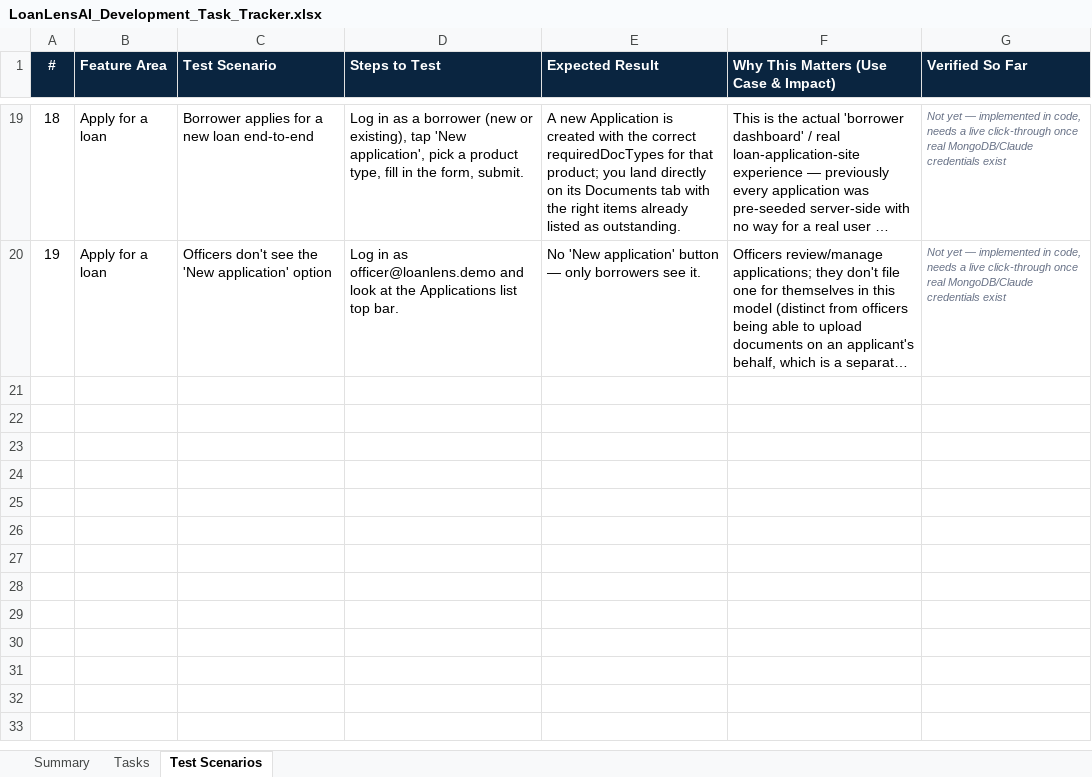
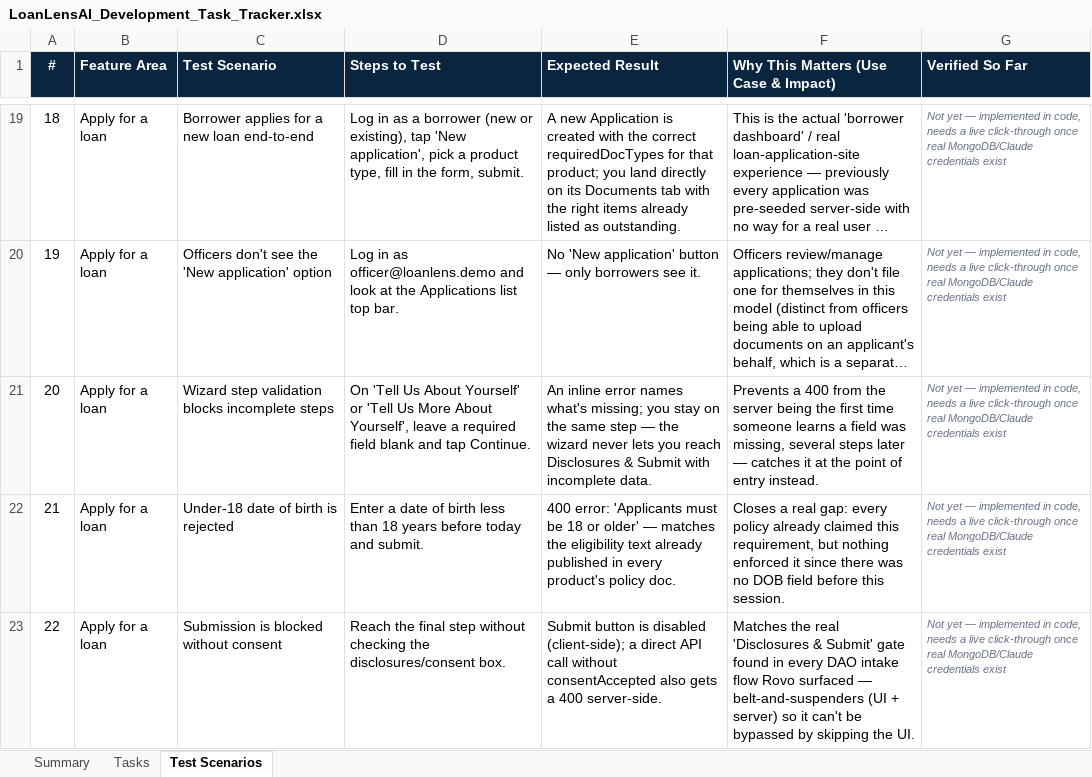
Before and after one commit to khavyas/LoanLensAI, an Excel workbook: docs/LoanLensAI_Development_Task_Tracker.xlsx, sheet Test Scenarios, drawn as a sheet; only a part is shown, gaps mark what is left out; long unchanged cells end in …; values as stored, in another font and other column widths than the file's, no borders; conditional formats not drawn; the diff names each change by its address in the sheet, - before the commit and + after, or states it on an @@ line.

```diff
--- a/docs/LoanLensAI_Development_Task_Tracker.xlsx (sheet Test Scenarios)
+++ b/docs/LoanLensAI_Development_Task_Tracker.xlsx (sheet Test Scenarios)
+row 21: 20 | Apply for a loan | Wizard step validation blocks incomplete steps | On 'Tell Us About Yourself' or 'Tell Us More About Yourself', leave a required field blank and tap Continue. | An inline error names what's missing; you stay on the same step — the wizard never lets you reach Disclosures & Submit with incomplete data. | Prevents a 400 from the server being the first time someone learns a field was missing, several steps later — catches it at the point of entry instead. | Not yet — implemented in code, needs a live click-through once real MongoDB/Claude credentials exist
+row 22: 21 | Apply for a loan | Under-18 date of birth is rejected | Enter a date of birth less than 18 years before today and submit. | 400 error: 'Applicants must be 18 or older' — matches the eligibility text already published in every product's policy doc. | Closes a real gap: every policy already claimed this requirement, but nothing enforced it since there was no DOB field before this session. | Not yet — implemented in code, needs a live click-through once real MongoDB/Claude credentials exist
+row 23: 22 | Apply for a loan | Submission is blocked without consent | Reach the final step without checking the disclosures/consent box. | Submit button is disabled (client-side); a direct API call without consentAccepted also gets a 400 server-side. | Matches the real 'Disclosures & Submit' gate found in every DAO intake flow Rovo surfaced — belt-and-suspenders (UI + server) so it can't be bypassed by skipping the UI. | Not yet — implemented in code, needs a live click-through once real MongoDB/Claude credentials exist
```
Also changed, not shown: sheet Tasks, 2 other files.
